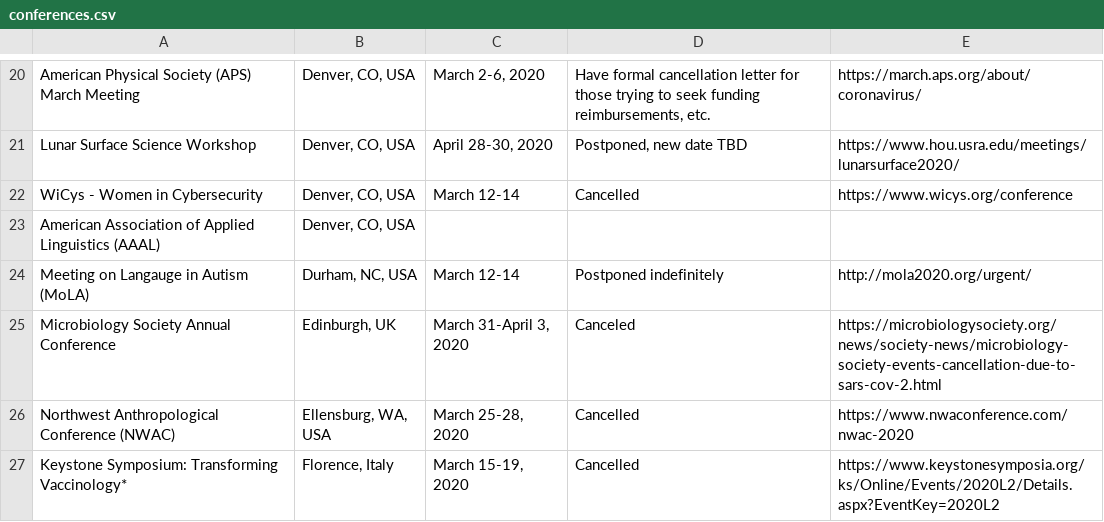
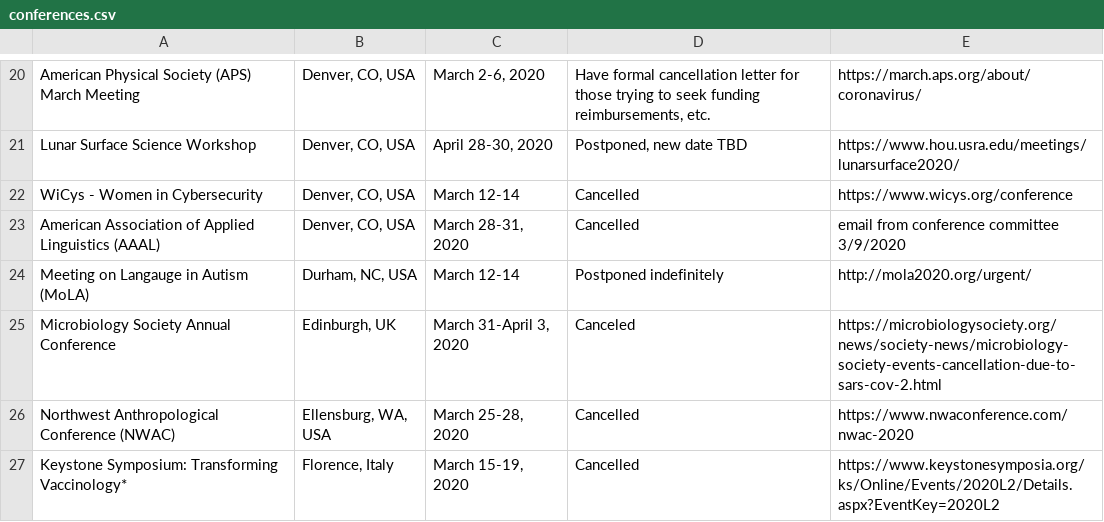
Before and after one commit to WeileiZeng/Cancelled-Academic-Conferences, a CSV file: conferences.csv, drawn as a sheet; only a part is shown, gaps mark what is left out.

```diff
--- a/conferences.csv
+++ b/conferences.csv
@@ -26,3 +26,3 @@ Lunar Surface Science Workshop,"Denver, CO, USA","April 28-30, 2020","Postponed,
 WiCys - Women in Cybersecurity,"Denver, CO, USA",March 12-14,Cancelled,https://www.wicys.org/conference
-American Association of Applied Linguistics (AAAL),"Denver, CO, USA",,,
+American Association of Applied Linguistics (AAAL),"Denver, CO, USA","March 28-31, 2020",Cancelled,email from conference committee 3/9/2020
 Meeting on Langauge in Autism (MoLA),"Durham, NC, USA",March 12-14,Postponed indefinitely,http://mola2020.org/urgent/
```
Also changed, not shown: 2 other files.
